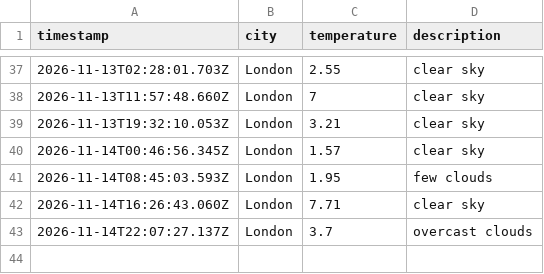
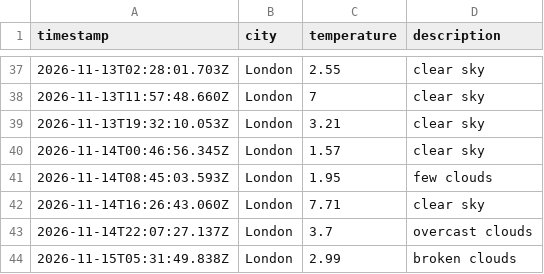
Before and after one commit to moniafavaro/weather_dataOps, a CSV file: data/weather_log.csv, drawn as a sheet; only a part is shown, gaps mark what is left out.

```diff
--- a/data/weather_log.csv
+++ b/data/weather_log.csv
@@ -43 +43,2 @@ timestamp,city,temperature,description
 2026-11-14T22:07:27.137Z,London,3.7,overcast clouds
+2026-11-15T05:31:49.838Z,London,2.99,broken clouds
```
Also changed, not shown: 1 other file.
